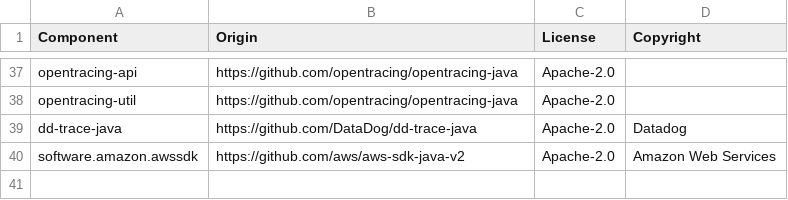
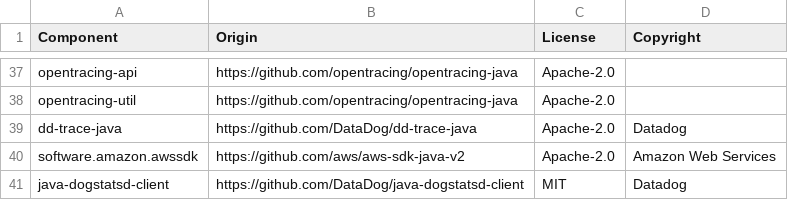
Before and after one commit to DataDog/serverless-sample-app, a CSV file: LICENSE-3rdparty.csv, drawn as a sheet; only a part is shown, gaps mark what is left out; the diff names each change by its address in the sheet, - before the commit and + after, or states it on an @@ line.

Commit message:
Update 3rd party usage

```diff
--- a/LICENSE-3rdparty.csv
+++ b/LICENSE-3rdparty.csv
+row 41: java-dogstatsd-client | https://github.com/DataDog/java-dogstatsd-client | MIT | Datadog
```
